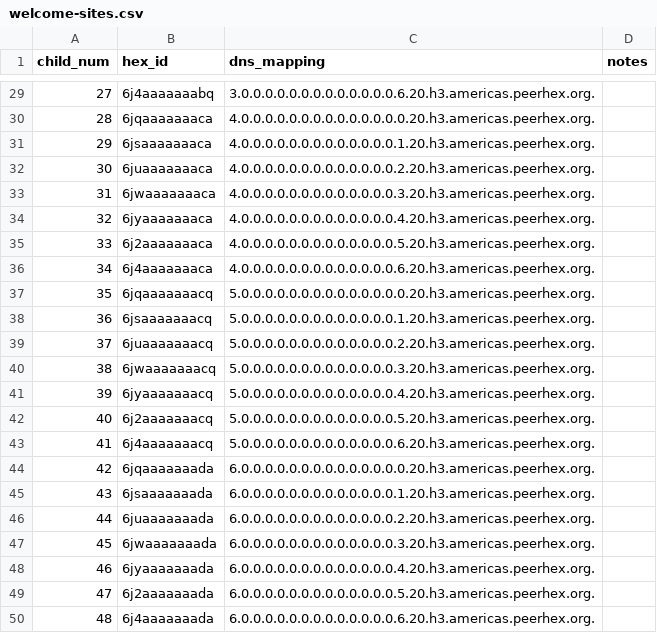
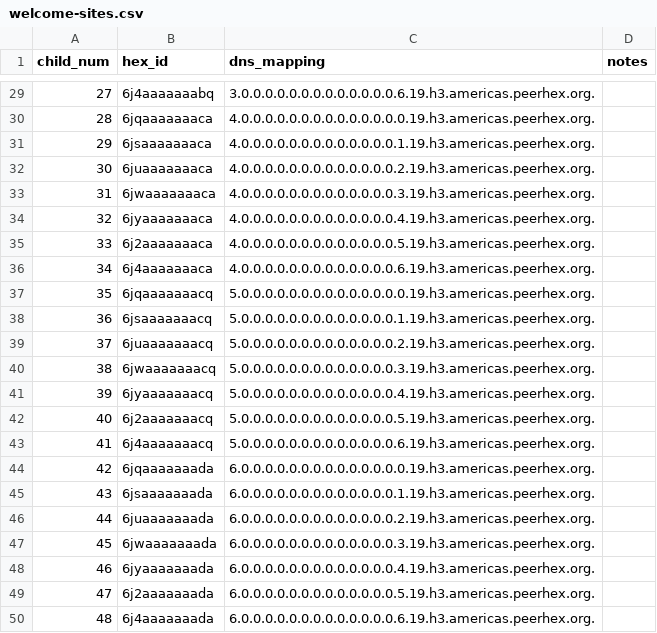
Before and after one commit to hexcamp/hexcamp-community-peerhex-global, a CSV file: americas/welcome-sites.csv, drawn as a sheet; only a part is shown, gaps mark what is left out; the diff covers the shown part only.

```diff
--- a/americas/welcome-sites.csv
+++ b/americas/welcome-sites.csv
@@ -29,22 +29,22 @@ child_num,hex_id,dns_mapping,notes
-27,6j4aaaaaaabq,3.0.0.0.0.0.0.0.0.0.0.0.0.0.6.20.h3.americas.peerhex.org.,
-28,6jqaaaaaaaca,4.0.0.0.0.0.0.0.0.0.0.0.0.0.0.20.h3.americas.peerhex.org.,
-29,6jsaaaaaaaca,4.0.0.0.0.0.0.0.0.0.0.0.0.0.1.20.h3.americas.peerhex.org.,
-30,6juaaaaaaaca,4.0.0.0.0.0.0.0.0.0.0.0.0.0.2.20.h3.americas.peerhex.org.,
-31,6jwaaaaaaaca,4.0.0.0.0.0.0.0.0.0.0.0.0.0.3.20.h3.americas.peerhex.org.,
-32,6jyaaaaaaaca,4.0.0.0.0.0.0.0.0.0.0.0.0.0.4.20.h3.americas.peerhex.org.,
-33,6j2aaaaaaaca,4.0.0.0.0.0.0.0.0.0.0.0.0.0.5.20.h3.americas.peerhex.org.,
-34,6j4aaaaaaaca,4.0.0.0.0.0.0.0.0.0.0.0.0.0.6.20.h3.americas.peerhex.org.,
-35,6jqaaaaaaacq,5.0.0.0.0.0.0.0.0.0.0.0.0.0.0.20.h3.americas.peerhex.org.,
-36,6jsaaaaaaacq,5.0.0.0.0.0.0.0.0.0.0.0.0.0.1.20.h3.americas.peerhex.org.,
-37,6juaaaaaaacq,5.0.0.0.0.0.0.0.0.0.0.0.0.0.2.20.h3.americas.peerhex.org.,
-38,6jwaaaaaaacq,5.0.0.0.0.0.0.0.0.0.0.0.0.0.3.20.h3.americas.peerhex.org.,
-39,6jyaaaaaaacq,5.0.0.0.0.0.0.0.0.0.0.0.0.0.4.20.h3.americas.peerhex.org.,
-40,6j2aaaaaaacq,5.0.0.0.0.0.0.0.0.0.0.0.0.0.5.20.h3.americas.peerhex.org.,
-41,6j4aaaaaaacq,5.0.0.0.0.0.0.0.0.0.0.0.0.0.6.20.h3.americas.peerhex.org.,
-42,6jqaaaaaaada,6.0.0.0.0.0.0.0.0.0.0.0.0.0.0.20.h3.americas.peerhex.org.,
-43,6jsaaaaaaada,6.0.0.0.0.0.0.0.0.0.0.0.0.0.1.20.h3.americas.peerhex.org.,
-44,6juaaaaaaada,6.0.0.0.0.0.0.0.0.0.0.0.0.0.2.20.h3.americas.peerhex.org.,
-45,6jwaaaaaaada,6.0.0.0.0.0.0.0.0.0.0.0.0.0.3.20.h3.americas.peerhex.org.,
-46,6jyaaaaaaada,6.0.0.0.0.0.0.0.0.0.0.0.0.0.4.20.h3.americas.peerhex.org.,
-47,6j2aaaaaaada,6.0.0.0.0.0.0.0.0.0.0.0.0.0.5.20.h3.americas.peerhex.org.,
-48,6j4aaaaaaada,6.0.0.0.0.0.0.0.0.0.0.0.0.0.6.20.h3.americas.peerhex.org.,
+27,6j4aaaaaaabq,3.0.0.0.0.0.0.0.0.0.0.0.0.0.6.19.h3.americas.peerhex.org.,
+28,6jqaaaaaaaca,4.0.0.0.0.0.0.0.0.0.0.0.0.0.0.19.h3.americas.peerhex.org.,
+29,6jsaaaaaaaca,4.0.0.0.0.0.0.0.0.0.0.0.0.0.1.19.h3.americas.peerhex.org.,
+30,6juaaaaaaaca,4.0.0.0.0.0.0.0.0.0.0.0.0.0.2.19.h3.americas.peerhex.org.,
+31,6jwaaaaaaaca,4.0.0.0.0.0.0.0.0.0.0.0.0.0.3.19.h3.americas.peerhex.org.,
+32,6jyaaaaaaaca,4.0.0.0.0.0.0.0.0.0.0.0.0.0.4.19.h3.americas.peerhex.org.,
+33,6j2aaaaaaaca,4.0.0.0.0.0.0.0.0.0.0.0.0.0.5.19.h3.americas.peerhex.org.,
+34,6j4aaaaaaaca,4.0.0.0.0.0.0.0.0.0.0.0.0.0.6.19.h3.americas.peerhex.org.,
+35,6jqaaaaaaacq,5.0.0.0.0.0.0.0.0.0.0.0.0.0.0.19.h3.americas.peerhex.org.,
+36,6jsaaaaaaacq,5.0.0.0.0.0.0.0.0.0.0.0.0.0.1.19.h3.americas.peerhex.org.,
+37,6juaaaaaaacq,5.0.0.0.0.0.0.0.0.0.0.0.0.0.2.19.h3.americas.peerhex.org.,
+38,6jwaaaaaaacq,5.0.0.0.0.0.0.0.0.0.0.0.0.0.3.19.h3.americas.peerhex.org.,
+39,6jyaaaaaaacq,5.0.0.0.0.0.0.0.0.0.0.0.0.0.4.19.h3.americas.peerhex.org.,
+40,6j2aaaaaaacq,5.0.0.0.0.0.0.0.0.0.0.0.0.0.5.19.h3.americas.peerhex.org.,
+41,6j4aaaaaaacq,5.0.0.0.0.0.0.0.0.0.0.0.0.0.6.19.h3.americas.peerhex.org.,
+42,6jqaaaaaaada,6.0.0.0.0.0.0.0.0.0.0.0.0.0.0.19.h3.americas.peerhex.org.,
+43,6jsaaaaaaada,6.0.0.0.0.0.0.0.0.0.0.0.0.0.1.19.h3.americas.peerhex.org.,
+44,6juaaaaaaada,6.0.0.0.0.0.0.0.0.0.0.0.0.0.2.19.h3.americas.peerhex.org.,
+45,6jwaaaaaaada,6.0.0.0.0.0.0.0.0.0.0.0.0.0.3.19.h3.americas.peerhex.org.,
+46,6jyaaaaaaada,6.0.0.0.0.0.0.0.0.0.0.0.0.0.4.19.h3.americas.peerhex.org.,
+47,6j2aaaaaaada,6.0.0.0.0.0.0.0.0.0.0.0.0.0.5.19.h3.americas.peerhex.org.,
+48,6j4aaaaaaada,6.0.0.0.0.0.0.0.0.0.0.0.0.0.6.19.h3.americas.peerhex.org.,
```
Also changed, not shown: 29 edited cells elsewhere in this file, 1 other file.
